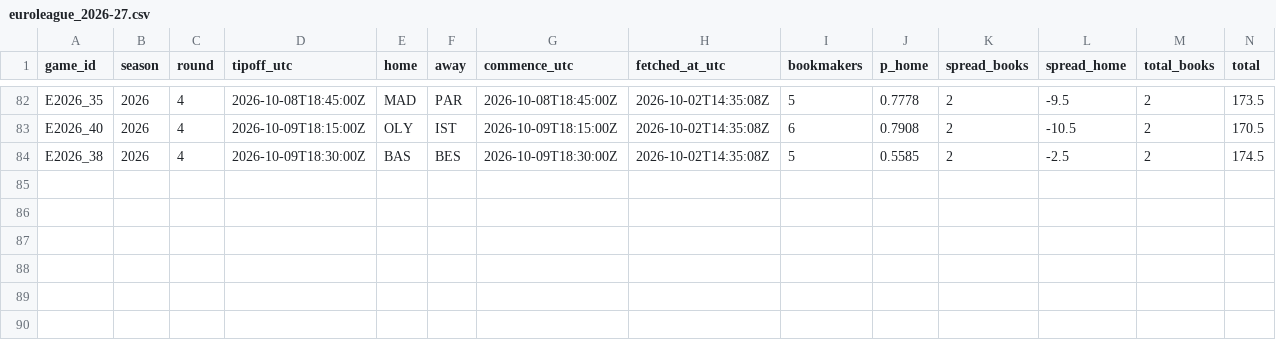
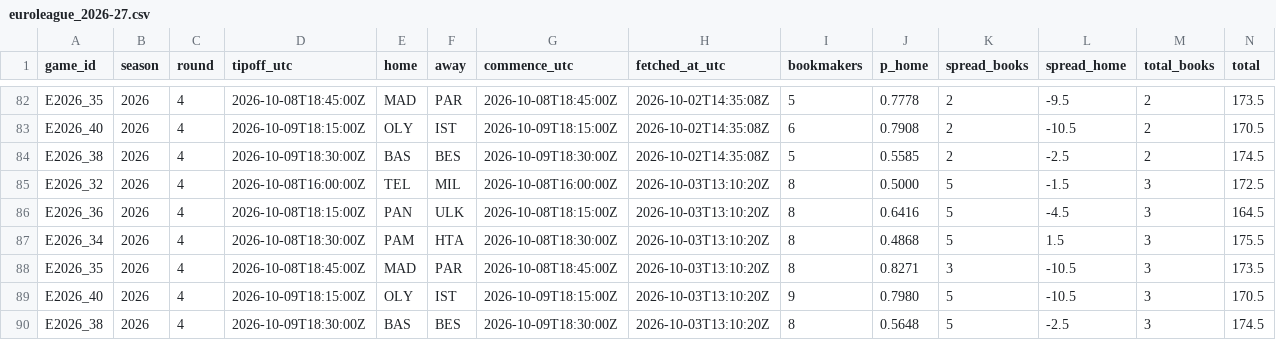
Before and after one commit to straf10/EuroHoops-Analytics, a CSV file: odds/euroleague_2026-27.csv, drawn as a sheet; only a part is shown, gaps mark what is left out; the diff names each change by its address in the sheet, - before the commit and + after, or states it on an @@ line.

```diff
--- a/odds/euroleague_2026-27.csv
+++ b/odds/euroleague_2026-27.csv
+row 85: E2026_32 | 2026 | 4 | 2026-10-08T16:00:00Z | TEL | MIL | 2026-10-08T16:00:00Z | 2026-10-03T13:10:20Z | 8 | 0.5000 | 5 | -1.5 | 3 | 172.5
+row 86: E2026_36 | 2026 | 4 | 2026-10-08T18:15:00Z | PAN | ULK | 2026-10-08T18:15:00Z | 2026-10-03T13:10:20Z | 8 | 0.6416 | 5 | -4.5 | 3 | 164.5
+row 87: E2026_34 | 2026 | 4 | 2026-10-08T18:30:00Z | PAM | HTA | 2026-10-08T18:30:00Z | 2026-10-03T13:10:20Z | 8 | 0.4868 | 5 | 1.5 | 3 | 175.5
+row 88: E2026_35 | 2026 | 4 | 2026-10-08T18:45:00Z | MAD | PAR | 2026-10-08T18:45:00Z | 2026-10-03T13:10:20Z | 8 | 0.8271 | 3 | -10.5 | 3 | 173.5
+row 89: E2026_40 | 2026 | 4 | 2026-10-09T18:15:00Z | OLY | IST | 2026-10-09T18:15:00Z | 2026-10-03T13:10:20Z | 9 | 0.7980 | 5 | -10.5 | 3 | 170.5
+row 90: E2026_38 | 2026 | 4 | 2026-10-09T18:30:00Z | BAS | BES | 2026-10-09T18:30:00Z | 2026-10-03T13:10:20Z | 8 | 0.5648 | 5 | -2.5 | 3 | 174.5
```
Also changed, not shown: odds/api_calls.csv, predictions/gbl_2026-27.csv, 3 other files.
